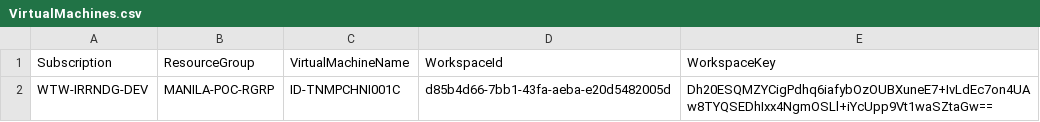
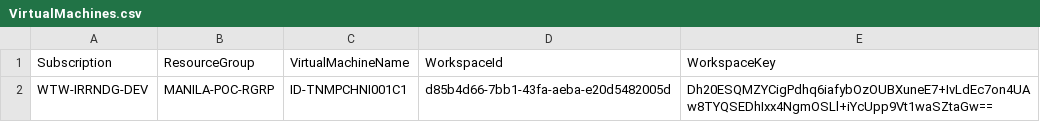
Before and after one commit to cartmander/server-monitoring-automation-v2, a CSV file: csv/VirtualMachines.csv, drawn as a sheet.

Commit message:
Updated VirtualMachines.csv

```diff
--- a/csv/VirtualMachines.csv
+++ b/csv/VirtualMachines.csv
@@ -1,2 +1,2 @@
 Subscription,ResourceGroup,VirtualMachineName,WorkspaceId,WorkspaceKey
-WTW-IRRNDG-DEV,MANILA-POC-RGRP,ID-TNMPCHNI001C,d85b4d66-7bb1-43fa-aeba-e20d5482005d,Dh20ESQMZYCigPdhq6iafybOzOUBXuneE7+IvLdEc7on4UAw8TYQSEDhIxx4NgmOSLl+iYcUpp9Vt1waSZtaGw==
+WTW-IRRNDG-DEV,MANILA-POC-RGRP,ID-TNMPCHNI001C1,d85b4d66-7bb1-43fa-aeba-e20d5482005d,Dh20ESQMZYCigPdhq6iafybOzOUBXuneE7+IvLdEc7on4UAw8TYQSEDhIxx4NgmOSLl+iYcUpp9Vt1waSZtaGw==
```
